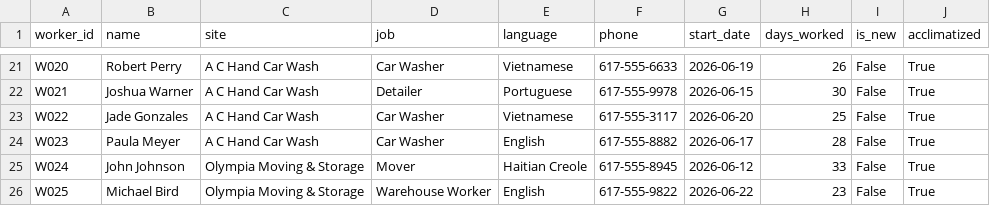
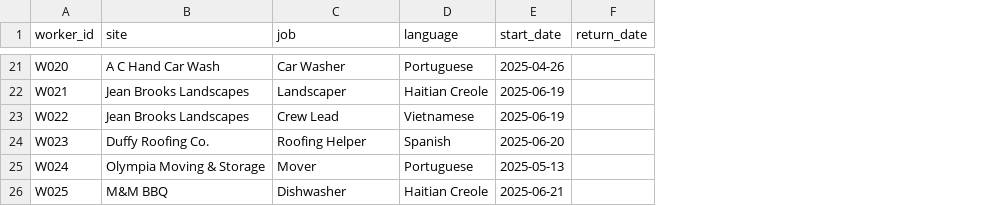
Before and after one commit to SujeeSathaimoorthy-coder/heat-shield-, a CSV file: sample_roster.csv, drawn as a sheet; only a part is shown, gaps mark what is left out; removed rows and columns are numbered as before the commit, all else as after; the diff covers the shown part only; the diff names each change by its address in the sheet, - before the commit and + after, or states it on an @@ line.

Commit message:
Remove names and phones from roster; add return_date

```diff
--- a/sample_roster.csv
+++ b/sample_roster.csv
-column B (name), rows 21-26: Robert Perry | Joshua Warner | Jade Gonzales | Paula Meyer | John Johnson | Michael Bird
-column F (phone), rows 21-26: 617-555-6633 | 617-555-9978 | 617-555-3117 | 617-555-8882 | 617-555-8945 | 617-555-9822
-column H (days_worked), rows 21-26: 26 | 30 | 25 | 28 | 33 | 23
-column I (is_new), rows 21-26: all False
-column J (acclimatized), rows 21-26: all True
+column F (return_date), empty
-D21 (language): Vietnamese
+D21 (language): Portuguese
-E21 (start_date): 2026-06-19
+E21 (start_date): 2025-04-26
-B22:B23 (site): A C Hand Car Wash
+B22:B23 (site): Jean Brooks Landscapes
-C22 (job): Detailer
+C22 (job): Landscaper
-D22 (language): Portuguese
+D22 (language): Haitian Creole
-E22 (start_date): 2026-06-15
+E22 (start_date): 2025-06-19
-C23 (job): Car Washer
+C23 (job): Crew Lead
-E23 (start_date): 2026-06-20
+E23 (start_date): 2025-06-19
-B24 (site): A C Hand Car Wash
+B24 (site): Duffy Roofing Co.
-C24 (job): Car Washer
+C24 (job): Roofing Helper
-D24 (language): English
+D24 (language): Spanish
-E24 (start_date): 2026-06-17
+E24 (start_date): 2025-06-20
-D25 (language): Haitian Creole
+D25 (language): Portuguese
-E25 (start_date): 2026-06-12
+E25 (start_date): 2025-05-13
-B26 (site): Olympia Moving & Storage
+B26 (site): M&M BBQ
-C26 (job): Warehouse Worker
+C26 (job): Dishwasher
-D26 (language): English
+D26 (language): Haitian Creole
-E26 (start_date): 2026-06-22
+E26 (start_date): 2025-06-21
```
Also changed, not shown: 57 edited cells elsewhere in this file, 3 other files.
